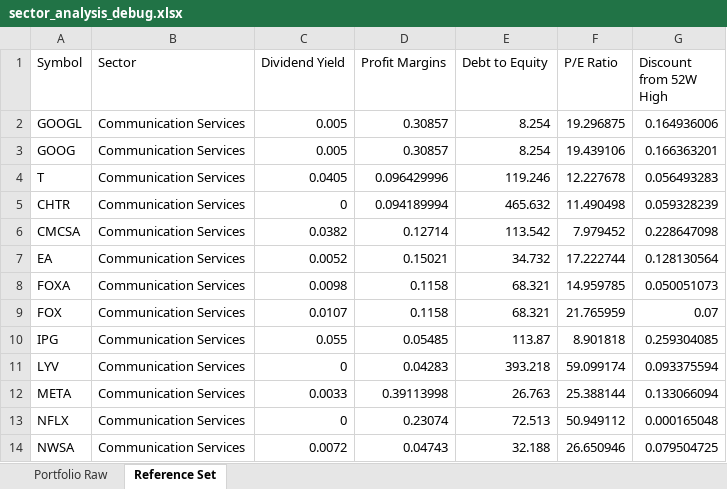
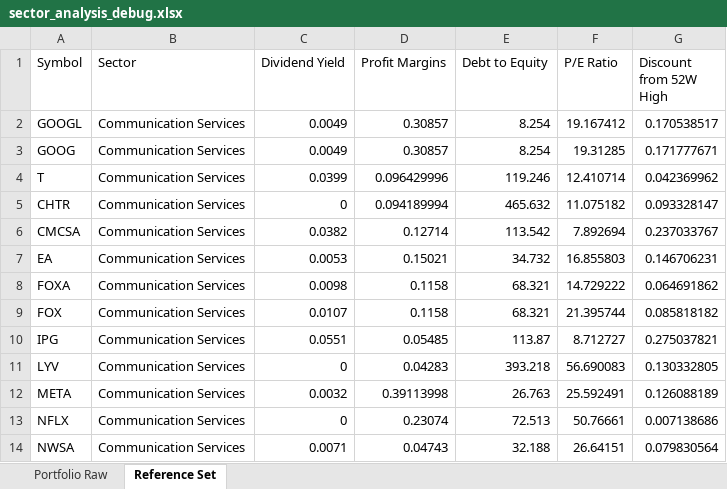
Before and after one commit to aabdelfattah/finfun, an Excel workbook: finfun-ts/backend/src/sector_analysis_debug.xlsx, sheet Reference Set, drawn as a sheet; only a part is shown; values as stored, in another font and other column widths than the file's, no borders; the diff covers the shown part only; the diff names each change by its address in the sheet, - before the commit and + after, or states it on an @@ line.

```diff
--- a/finfun-ts/backend/src/sector_analysis_debug.xlsx (sheet Reference Set)
+++ b/finfun-ts/backend/src/sector_analysis_debug.xlsx (sheet Reference Set)
-C2:C3 (Dividend Yield): 0.005
+C2:C3 (Dividend Yield): 0.0049
-F2 (P/E Ratio): 19.296875
+F2 (P/E Ratio): 19.167412
-G2 (Discount from 52W High): 0.164936006
+G2 (Discount from 52W High): 0.170538517
-F3 (P/E Ratio): 19.439106
+F3 (P/E Ratio): 19.31285
-G3 (Discount from 52W High): 0.166363201
+G3 (Discount from 52W High): 0.171777671
-C4 (Dividend Yield): 0.0405
+C4 (Dividend Yield): 0.0399
-F4 (P/E Ratio): 12.227678
+F4 (P/E Ratio): 12.410714
-G4 (Discount from 52W High): 0.056493283
+G4 (Discount from 52W High): 0.042369962
-F5 (P/E Ratio): 11.490498
+F5 (P/E Ratio): 11.075182
-G5 (Discount from 52W High): 0.059328239
+G5 (Discount from 52W High): 0.093328147
-F6 (P/E Ratio): 7.979452
+F6 (P/E Ratio): 7.892694
-G6 (Discount from 52W High): 0.228647098
+G6 (Discount from 52W High): 0.237033767
-C7 (Dividend Yield): 0.0052
+C7 (Dividend Yield): 0.0053
-F7 (P/E Ratio): 17.222744
+F7 (P/E Ratio): 16.855803
-G7 (Discount from 52W High): 0.128130564
+G7 (Discount from 52W High): 0.146706231
-F8 (P/E Ratio): 14.959785
+F8 (P/E Ratio): 14.729222
-G8 (Discount from 52W High): 0.050051073
+G8 (Discount from 52W High): 0.064691862
-F9 (P/E Ratio): 21.765959
+F9 (P/E Ratio): 21.395744
-G9 (Discount from 52W High): 0.07
+G9 (Discount from 52W High): 0.085818182
-C10 (Dividend Yield): 0.055
+C10 (Dividend Yield): 0.0551
-F10 (P/E Ratio): 8.901818
+F10 (P/E Ratio): 8.712727
-G10 (Discount from 52W High): 0.259304085
+G10 (Discount from 52W High): 0.275037821
-F11 (P/E Ratio): 59.099174
+F11 (P/E Ratio): 56.690083
-G11 (Discount from 52W High): 0.093375594
+G11 (Discount from 52W High): 0.130332805
-C12 (Dividend Yield): 0.0033
+C12 (Dividend Yield): 0.0032
-F12 (P/E Ratio): 25.388144
+F12 (P/E Ratio): 25.592491
-G12 (Discount from 52W High): 0.133066094
+G12 (Discount from 52W High): 0.126088189
-F13 (P/E Ratio): 50.949112
+F13 (P/E Ratio): 50.76661
-G13 (Discount from 52W High): 0.000165048
+G13 (Discount from 52W High): 0.007138686
-C14 (Dividend Yield): 0.0072
+C14 (Dividend Yield): 0.0071
-F14 (P/E Ratio): 26.650946
+F14 (P/E Ratio): 26.64151
-G14 (Discount from 52W High): 0.079504725
+G14 (Discount from 52W High): 0.079830564
```
Also changed, not shown: 23 edited cells elsewhere in this sheet, sheet Portfolio Raw, 4 other files.
